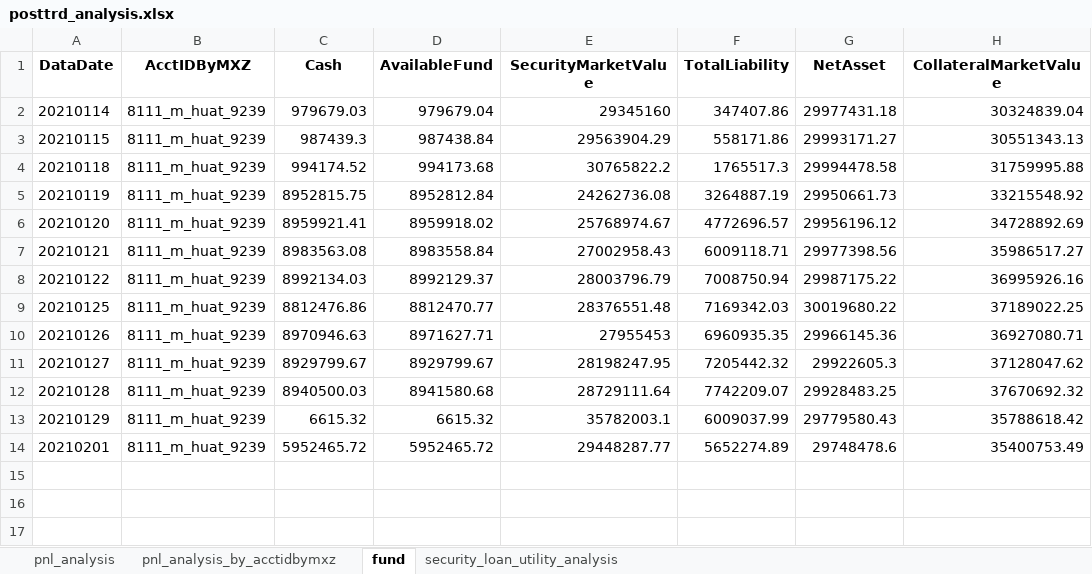
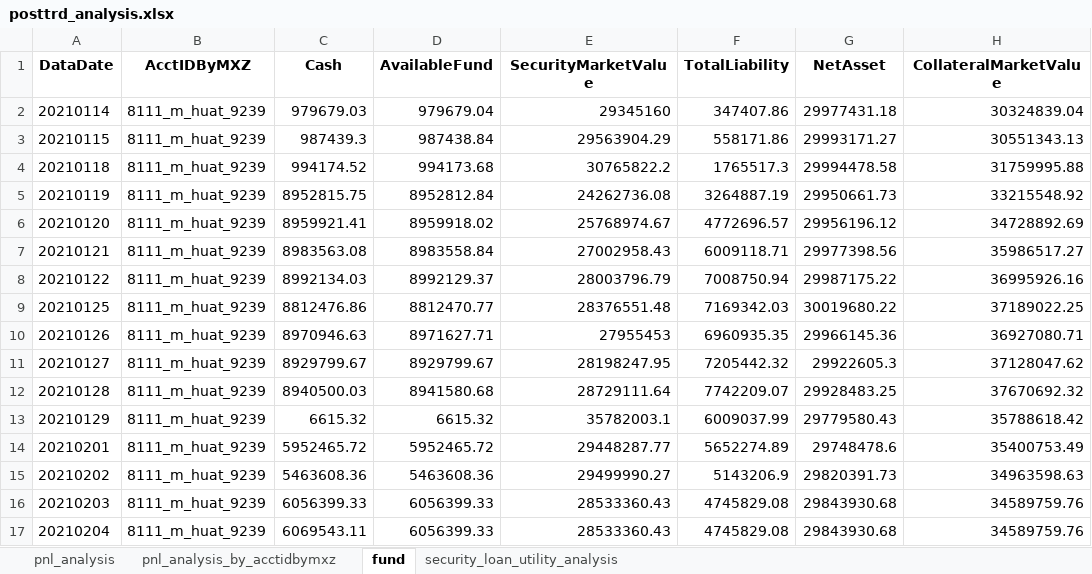
Before and after one commit to Maxincer/autot0, an Excel workbook: data/output/posttrd_analysis.xlsx, sheet fund, drawn as a sheet; values as stored, in another font and other column widths than the file's, no borders; the diff names each change by its address in the sheet, - before the commit and + after, or states it on an @@ line.

```diff
--- a/data/output/posttrd_analysis.xlsx (sheet fund)
+++ b/data/output/posttrd_analysis.xlsx (sheet fund)
+row 15: 20210202 | 8111_m_huat_9239 | 5463608.36 | 5463608.36 | 29499990.27 | 5143206.9 | 29820391.73 | 34963598.63
+row 16: 20210203 | 8111_m_huat_9239 | 6056399.33 | 6056399.33 | 28533360.43 | 4745829.08 | 29843930.68 | 34589759.76
+row 17: 20210204 | 8111_m_huat_9239 | 6069543.11 | 6056399.33 | 28533360.43 | 4745829.08 | 29843930.68 | 34589759.76
```
Also changed, not shown: sheet pnl_analysis, sheet security_loan_utility_analysis, sheet pnl_analysis_by_acctidbymxz, data/input/pretrddata/market_data/hait/每日券池-20210113.xlsx, data/input/trade_data_patch/huat/private_security_loan.xlsx, 52 other files.
